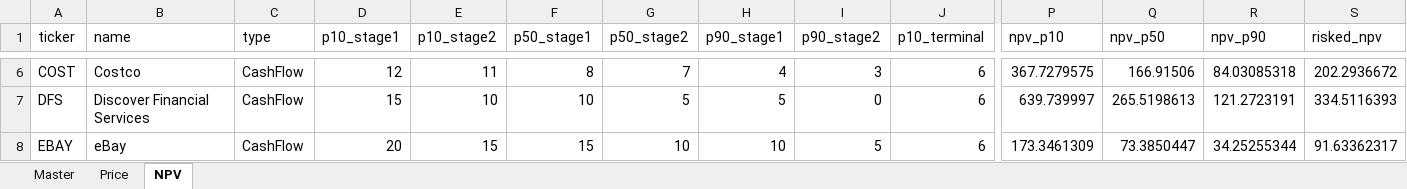
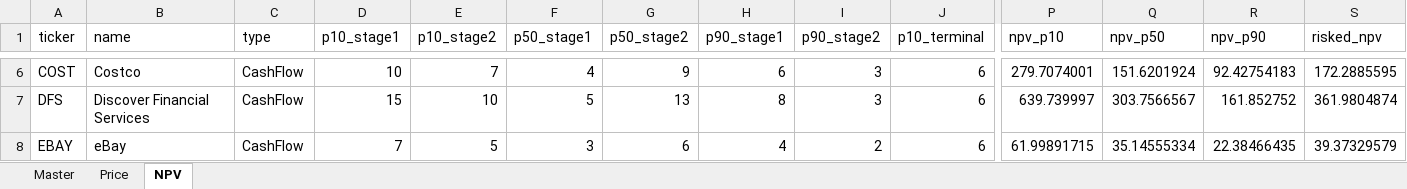
Before and after one commit to nomalet/investing, an Excel workbook: dashboards/Dashboard_CashFlow.xlsx, sheet NPV, drawn as a sheet; only a part is shown, gaps mark what is left out; values as stored, in another font and other column widths than the file's, no borders; the diff covers the shown part only; the diff names each change by its address in the sheet, - before the commit and + after, or states it on an @@ line.

```diff
--- a/dashboards/Dashboard_CashFlow.xlsx (sheet NPV)
+++ b/dashboards/Dashboard_CashFlow.xlsx (sheet NPV)
-D6 (p10_stage1): 12
+D6 (p10_stage1): 10
-E6 (p10_stage2): 11
+E6 (p10_stage2): 7
-F6 (p50_stage1): 8
+F6 (p50_stage1): 4
-G6 (p50_stage2): 7
+G6 (p50_stage2): 9
-H6 (p90_stage1): 4
+H6 (p90_stage1): 6
-P6 (npv_p10): 367.7279575
+P6 (npv_p10): 279.7074001
-Q6 (npv_p50): 166.91506
+Q6 (npv_p50): 151.6201924
-R6 (npv_p90): 84.03085318
+R6 (npv_p90): 92.42754183
-S6 (risked_npv): 202.2936672
+S6 (risked_npv): 172.2885595
-F7 (p50_stage1): 10
+F7 (p50_stage1): 5
-G7 (p50_stage2): 5
+G7 (p50_stage2): 13
-H7 (p90_stage1): 5
+H7 (p90_stage1): 8
-I7 (p90_stage2): 0
+I7 (p90_stage2): 3
-Q7 (npv_p50): 265.5198613
+Q7 (npv_p50): 303.7566567
-R7 (npv_p90): 121.2723191
+R7 (npv_p90): 161.852752
-S7 (risked_npv): 334.5116393
+S7 (risked_npv): 361.9804874
-D8 (p10_stage1): 20
+D8 (p10_stage1): 7
-E8 (p10_stage2): 15
+E8 (p10_stage2): 5
-F8 (p50_stage1): 15
+F8 (p50_stage1): 3
-G8 (p50_stage2): 10
+G8 (p50_stage2): 6
-H8 (p90_stage1): 10
+H8 (p90_stage1): 4
-I8 (p90_stage2): 5
+I8 (p90_stage2): 2
-P8 (npv_p10): 173.3461309
+P8 (npv_p10): 61.99891715
-Q8 (npv_p50): 73.3850447
+Q8 (npv_p50): 35.14555334
-R8 (npv_p90): 34.25255344
+R8 (npv_p90): 22.38466435
-S8 (risked_npv): 91.63362317
+S8 (risked_npv): 39.37329579
```
Also changed, not shown: 133 edited cells elsewhere in this sheet, sheet Master, 12 other files.
